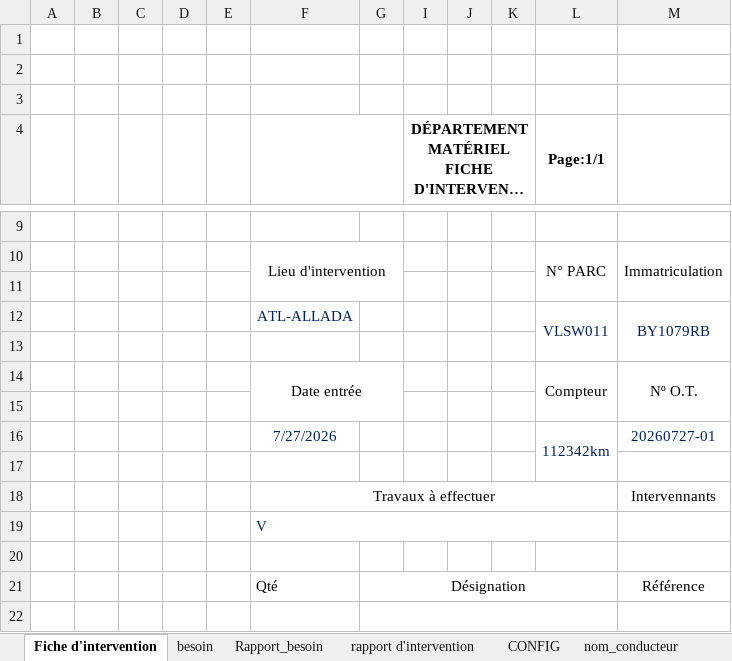
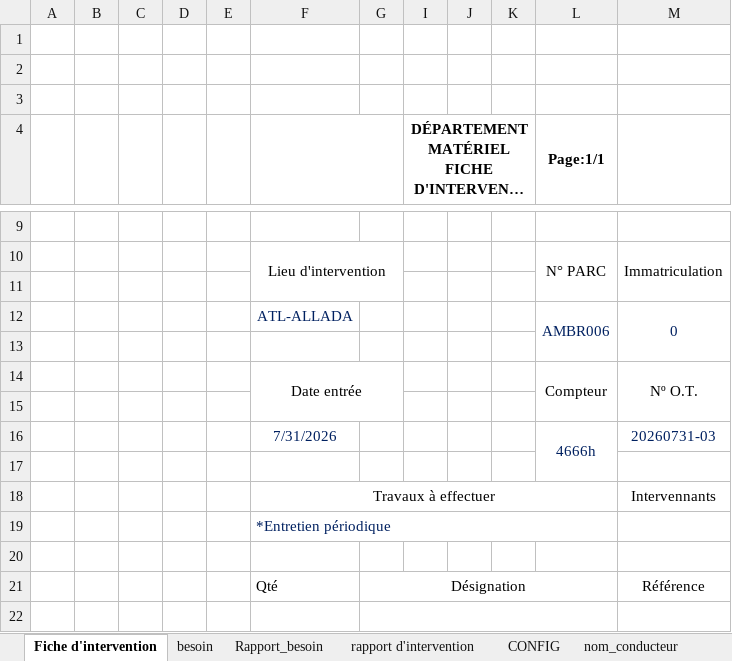
Before and after one commit to ahofab06/GMA, an Excel workbook: GMA ADEOTI V5.xlsm, sheet Fiche d'intervention, drawn as a sheet; only a part is shown, gaps mark what is left out; long unchanged cells end in …; values as stored, in another font and other column widths than the file's, no borders; charts and pictures not drawn; removed rows and columns are numbered as before the commit, all else as after; the diff names each change by its address in the sheet, - before the commit and + after, or states it on an @@ line.

```diff
--- a/GMA ADEOTI V5.xlsm (sheet Fiche d'intervention)
+++ b/GMA ADEOTI V5.xlsm (sheet Fiche d'intervention)
-row 12:  |  |  |  |  | ATL-ALLADA |  |  |  |  | VLSW011 | BY1079RB
+row 12:  |  |  |  |  | ATL-ALLADA |  |  |  |  | AMBR006 | 0
-row 16:  |  |  |  |  | 7/27/2026 |  |  |  |  | 112342km | 20260727-01
+row 16:  |  |  |  |  | 7/31/2026 |  |  |  |  | 4666h | 20260731-03
-F19: V
+F19: *Entretien périodique
```
Also changed, not shown: sheet Rapport_besoin, sheet besoin, sheet rapport d'intervention, sheet CONFIG, hidden cells, charts or pictures.
